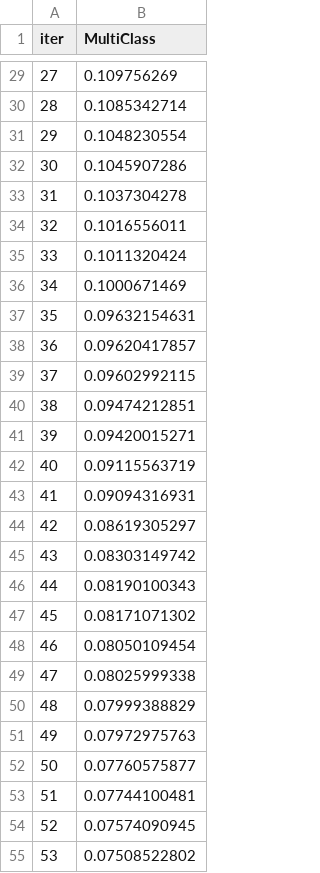
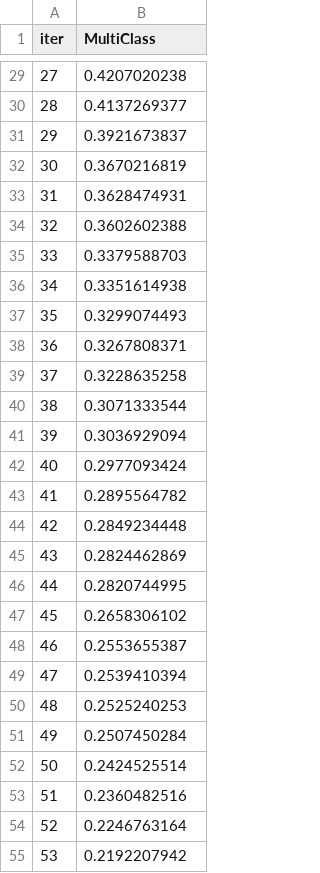
Before and after one commit to Abnederio/Project, a TSV file: catboost_info/learn_error.tsv, drawn as a sheet; only a part is shown, gaps mark what is left out; the diff covers the shown part only.

```diff
--- a/catboost_info/learn_error.tsv
+++ b/catboost_info/learn_error.tsv
@@ -29,27 +29,27 @@ iter	MultiClass
-27	0.109756269
-28	0.1085342714
-29	0.1048230554
-30	0.1045907286
-31	0.1037304278
-32	0.1016556011
-33	0.1011320424
-34	0.1000671469
-35	0.09632154631
-36	0.09620417857
-37	0.09602992115
-38	0.09474212851
-39	0.09420015271
-40	0.09115563719
-41	0.09094316931
-42	0.08619305297
-43	0.08303149742
-44	0.08190100343
-45	0.08171071302
-46	0.08050109454
-47	0.08025999338
-48	0.07999388829
-49	0.07972975763
-50	0.07760575877
-51	0.07744100481
-52	0.07574090945
-53	0.07508522802
+27	0.4207020238
+28	0.4137269377
+29	0.3921673837
+30	0.3670216819
+31	0.3628474931
+32	0.3602602388
+33	0.3379588703
+34	0.3351614938
+35	0.3299074493
+36	0.3267808371
+37	0.3228635258
+38	0.3071333544
+39	0.3036929094
+40	0.2977093424
+41	0.2895564782
+42	0.2849234448
+43	0.2824462869
+44	0.2820744995
+45	0.2658306102
+46	0.2553655387
+47	0.2539410394
+48	0.2525240253
+49	0.2507450284
+50	0.2424525514
+51	0.2360482516
+52	0.2246763164
+53	0.2192207942
```
Also changed, not shown: 123 edited cells elsewhere in this file, catboost_info/time_left.tsv, 4 other files.
